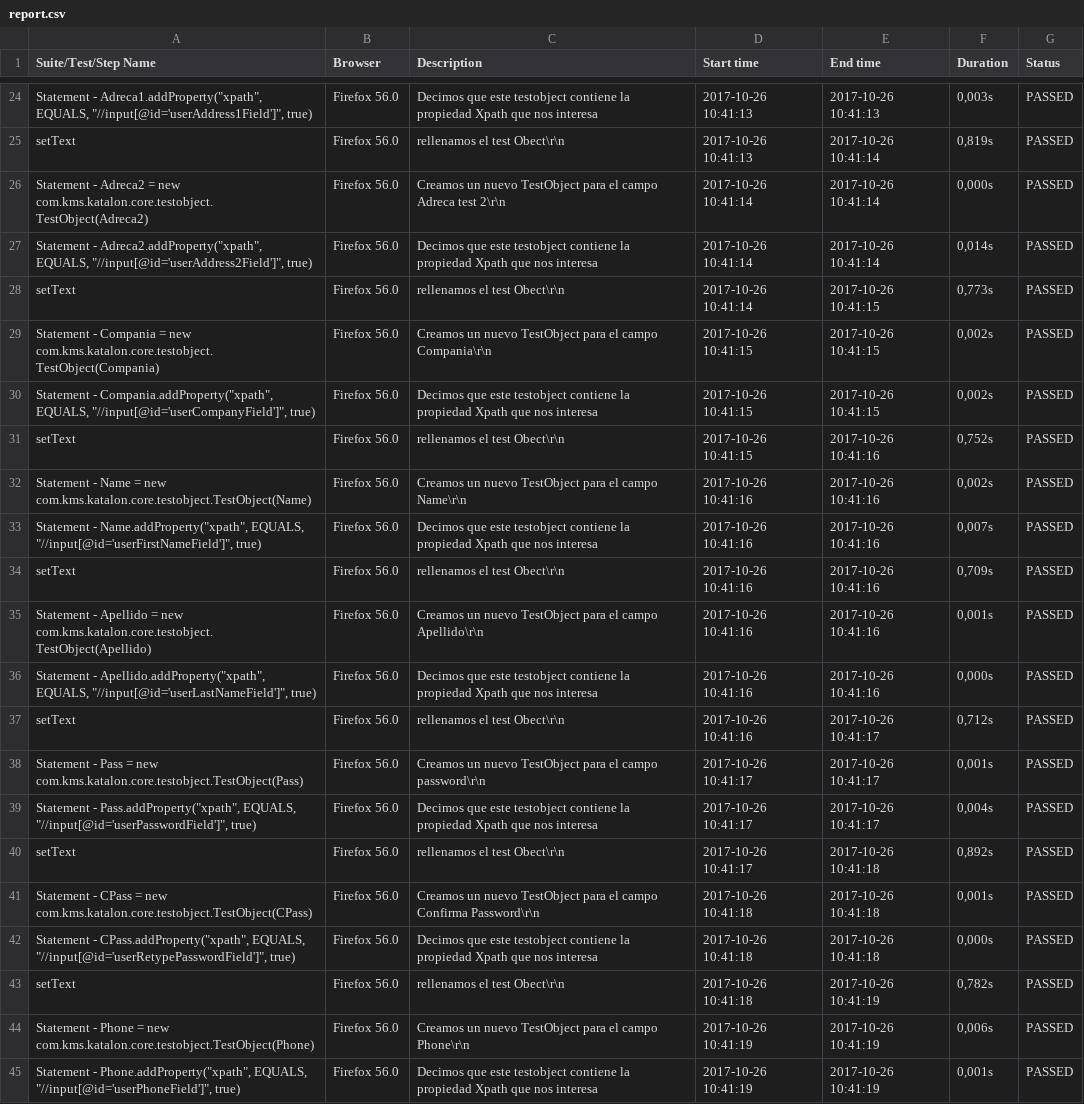
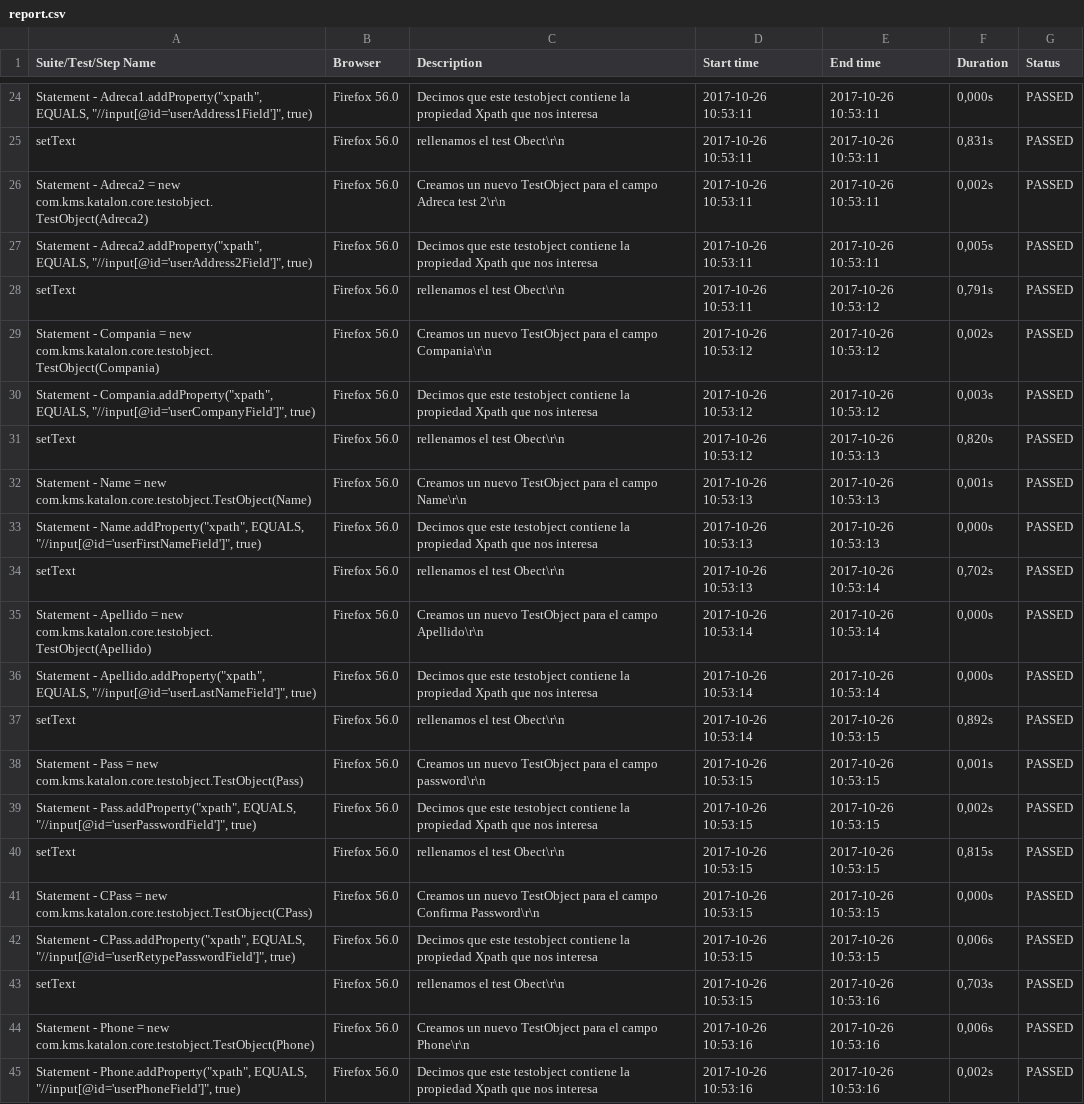
Before and after one commit to ivanmendeztlg/testgeneral, a CSV file: Reports/report.csv, drawn as a sheet; only a part is shown, gaps mark what is left out; the diff covers the shown part only; the diff names each change by its address in the sheet, - before the commit and + after, or states it on an @@ line.

```diff
--- a/Reports/report.csv
+++ b/Reports/report.csv
-D24:D25 (Start time): 2017-10-26 10:41:13
+D24:D25 (Start time): 2017-10-26 10:53:11
-E24 (End time): 2017-10-26 10:41:13
+E24 (End time): 2017-10-26 10:53:11
-F24 (Duration): 0,003s
+F24 (Duration): 0,000s
-E25:E27 (End time): 2017-10-26 10:41:14
+E25:E27 (End time): 2017-10-26 10:53:11
-F25 (Duration): 0,819s
+F25 (Duration): 0,831s
-D26:D28 (Start time): 2017-10-26 10:41:14
+D26:D28 (Start time): 2017-10-26 10:53:11
-F26 (Duration): 0,000s
+F26 (Duration): 0,002s
-F27 (Duration): 0,014s
+F27 (Duration): 0,005s
-E28:E30 (End time): 2017-10-26 10:41:15
+E28:E30 (End time): 2017-10-26 10:53:12
-F28 (Duration): 0,773s
+F28 (Duration): 0,791s
-D29:D31 (Start time): 2017-10-26 10:41:15
+D29:D31 (Start time): 2017-10-26 10:53:12
-F30 (Duration): 0,002s
+F30 (Duration): 0,003s
-E31:E33 (End time): 2017-10-26 10:41:16
+E31:E33 (End time): 2017-10-26 10:53:13
-F31 (Duration): 0,752s
+F31 (Duration): 0,820s
-D32:D34 (Start time): 2017-10-26 10:41:16
+D32:D34 (Start time): 2017-10-26 10:53:13
-F32 (Duration): 0,002s
+F32 (Duration): 0,001s
-F33 (Duration): 0,007s
+F33 (Duration): 0,000s
-E34:E36 (End time): 2017-10-26 10:41:16
+E34:E36 (End time): 2017-10-26 10:53:14
-F34 (Duration): 0,709s
+F34 (Duration): 0,702s
-D35:D37 (Start time): 2017-10-26 10:41:16
+D35:D37 (Start time): 2017-10-26 10:53:14
-F35 (Duration): 0,001s
+F35 (Duration): 0,000s
-E37:E39 (End time): 2017-10-26 10:41:17
+E37:E39 (End time): 2017-10-26 10:53:15
-F37 (Duration): 0,712s
+F37 (Duration): 0,892s
-D38:D40 (Start time): 2017-10-26 10:41:17
+D38:D40 (Start time): 2017-10-26 10:53:15
-F39 (Duration): 0,004s
+F39 (Duration): 0,002s
-E40:E42 (End time): 2017-10-26 10:41:18
+E40:E42 (End time): 2017-10-26 10:53:15
-F40 (Duration): 0,892s
+F40 (Duration): 0,815s
-D41:D43 (Start time): 2017-10-26 10:41:18
+D41:D43 (Start time): 2017-10-26 10:53:15
-F41 (Duration): 0,001s
+F41 (Duration): 0,000s
-F42 (Duration): 0,000s
+F42 (Duration): 0,006s
-E43:E45 (End time): 2017-10-26 10:41:19
+E43:E45 (End time): 2017-10-26 10:53:16
-F43 (Duration): 0,782s
+F43 (Duration): 0,703s
-D44:D45 (Start time): 2017-10-26 10:41:19
+D44:D45 (Start time): 2017-10-26 10:53:16
-F45 (Duration): 0,001s
+F45 (Duration): 0,002s
```
Also changed, not shown: 127 edited cells elsewhere in this file, 10 other files.
